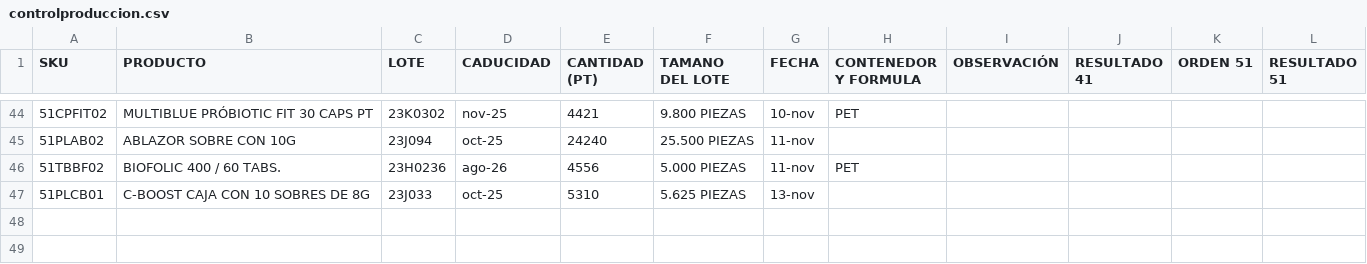
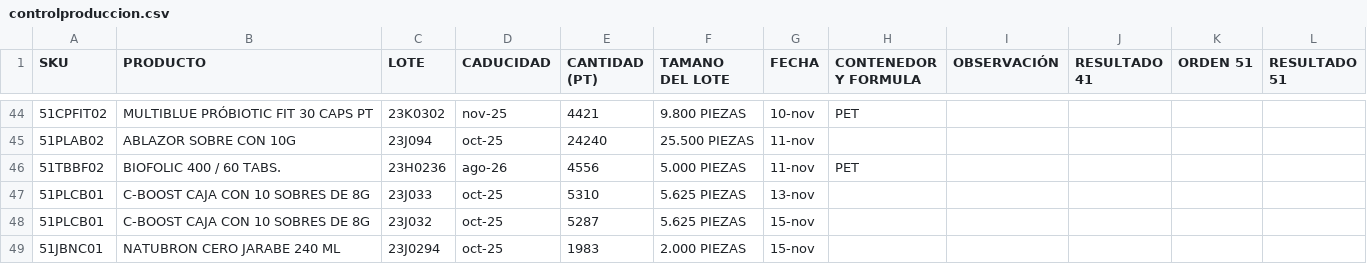
Before and after one commit to Geratano/Farmiral, a CSV file: controlproduccion.csv, drawn as a sheet; only a part is shown, gaps mark what is left out; the diff names each change by its address in the sheet, - before the commit and + after, or states it on an @@ line.

```diff
--- a/controlproduccion.csv
+++ b/controlproduccion.csv
+row 48: 51PLCB01 | C-BOOST CAJA CON 10 SOBRES DE 8G | 23J032 | oct-25 | 5287 | 5.625 PIEZAS | 15-nov
+row 49: 51JBNC01 | NATUBRON CERO JARABE 240 ML | 23J0294 | oct-25 | 1983 | 2.000 PIEZAS | 15-nov
```
Also changed, not shown: ingresosa1.csv, 4 other files.
